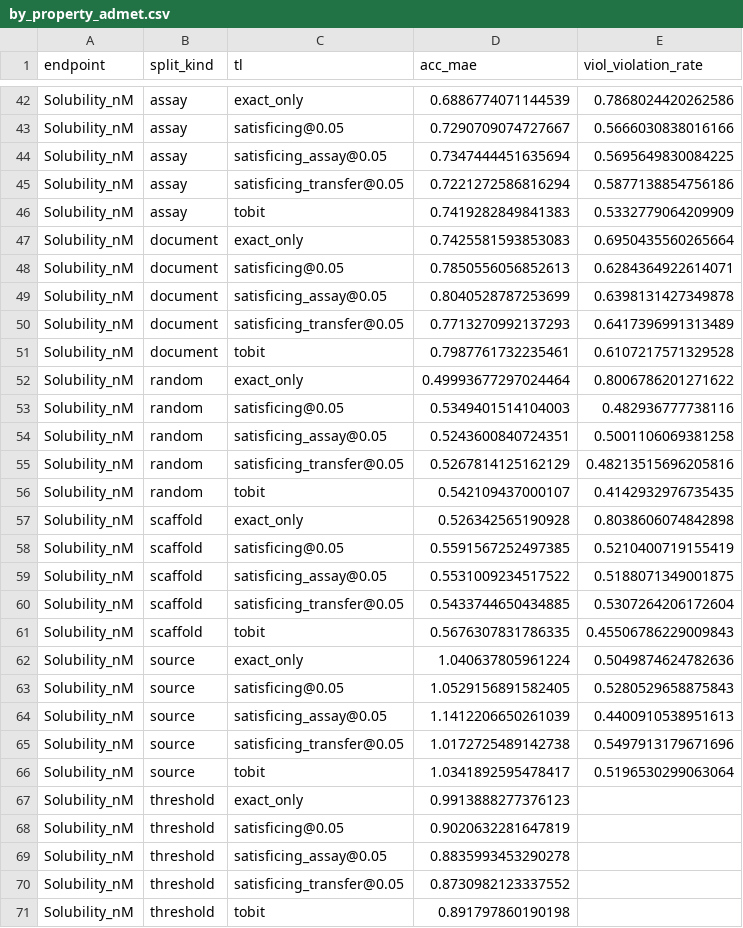
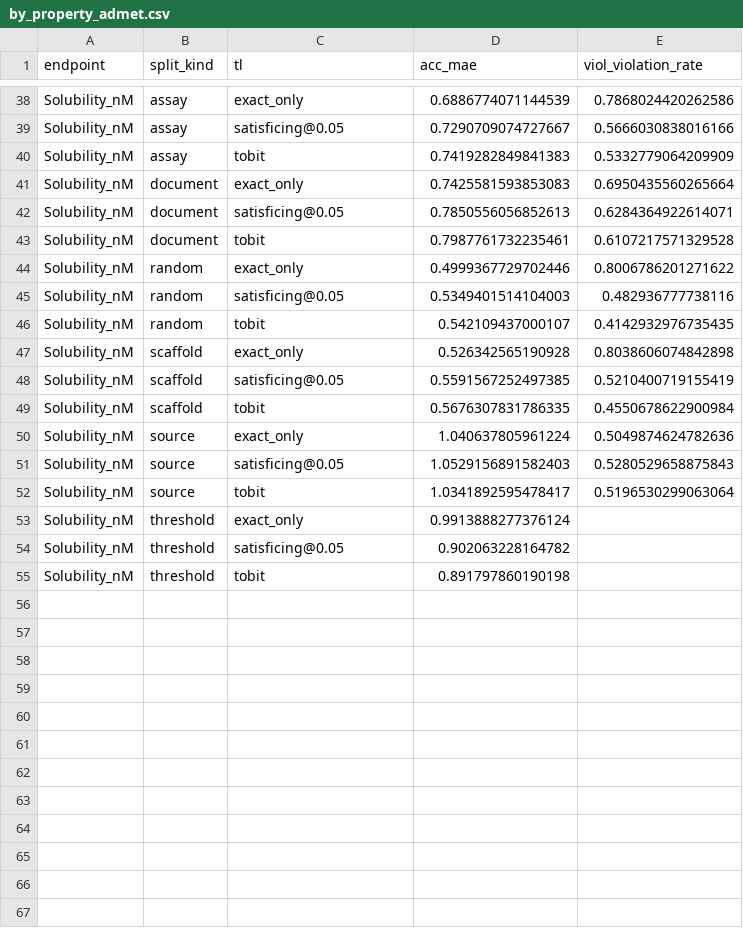
Before and after one commit to eva-mitropoulou/censorADMET, a CSV file: results/synthesis/by_property_admet.csv, drawn as a sheet; only a part is shown, gaps mark what is left out; the diff covers the shown part only.

```diff
--- a/results/synthesis/by_property_admet.csv
+++ b/results/synthesis/by_property_admet.csv
@@ -43,4 +39,2 @@ Solubility_nM,assay,exact_only,0.6886774071144539,0.7868024420262586
 Solubility_nM,assay,satisficing@0.05,0.7290709074727667,0.5666030838016166
-Solubility_nM,assay,satisficing_assay@0.05,0.7347444451635694,0.5695649830084225
-Solubility_nM,assay,satisficing_transfer@0.05,0.7221272586816294,0.5877138854756186
 Solubility_nM,assay,tobit,0.7419282849841383,0.5332779064209909
@@ -48,9 +42,5 @@ Solubility_nM,document,exact_only,0.7425581593853083,0.6950435560265664
 Solubility_nM,document,satisficing@0.05,0.7850556056852613,0.6284364922614071
-Solubility_nM,document,satisficing_assay@0.05,0.8040528787253699,0.6398131427349878
-Solubility_nM,document,satisficing_transfer@0.05,0.7713270992137293,0.6417396991313489
 Solubility_nM,document,tobit,0.7987761732235461,0.6107217571329528
-Solubility_nM,random,exact_only,0.49993677297024464,0.8006786201271622
+Solubility_nM,random,exact_only,0.4999367729702446,0.8006786201271622
 Solubility_nM,random,satisficing@0.05,0.5349401514104003,0.482936777738116
-Solubility_nM,random,satisficing_assay@0.05,0.5243600840724351,0.5001106069381258
-Solubility_nM,random,satisficing_transfer@0.05,0.5267814125162129,0.48213515696205816
 Solubility_nM,random,tobit,0.542109437000107,0.4142932976735435
@@ -58,14 +48,8 @@ Solubility_nM,scaffold,exact_only,0.526342565190928,0.8038606074842898
 Solubility_nM,scaffold,satisficing@0.05,0.5591567252497385,0.5210400719155419
-Solubility_nM,scaffold,satisficing_assay@0.05,0.5531009234517522,0.5188071349001875
-Solubility_nM,scaffold,satisficing_transfer@0.05,0.5433744650434885,0.5307264206172604
-Solubility_nM,scaffold,tobit,0.5676307831786335,0.45506786229009843
+Solubility_nM,scaffold,tobit,0.5676307831786335,0.4550678622900984
 Solubility_nM,source,exact_only,1.040637805961224,0.5049874624782636
-Solubility_nM,source,satisficing@0.05,1.0529156891582405,0.5280529658875843
-Solubility_nM,source,satisficing_assay@0.05,1.1412206650261039,0.4400910538951613
-Solubility_nM,source,satisficing_transfer@0.05,1.0172725489142738,0.5497913179671696
+Solubility_nM,source,satisficing@0.05,1.0529156891582403,0.5280529658875843
 Solubility_nM,source,tobit,1.0341892595478417,0.5196530299063064
-Solubility_nM,threshold,exact_only,0.9913888277376123,
-Solubility_nM,threshold,satisficing@0.05,0.9020632281647819,
-Solubility_nM,threshold,satisficing_assay@0.05,0.8835993453290278,
-Solubility_nM,threshold,satisficing_transfer@0.05,0.8730982123337552,
+Solubility_nM,threshold,exact_only,0.9913888277376124,
+Solubility_nM,threshold,satisficing@0.05,0.902063228164782,
 Solubility_nM,threshold,tobit,0.891797860190198,
```
Also changed, not shown: 4 removed rows and 13 edited cells elsewhere in this file, results/synthesis/by_endpoint_crossed.pre_prune.csv, results/synthesis/by_split_tradeoff_admet.csv, 10 other files.
